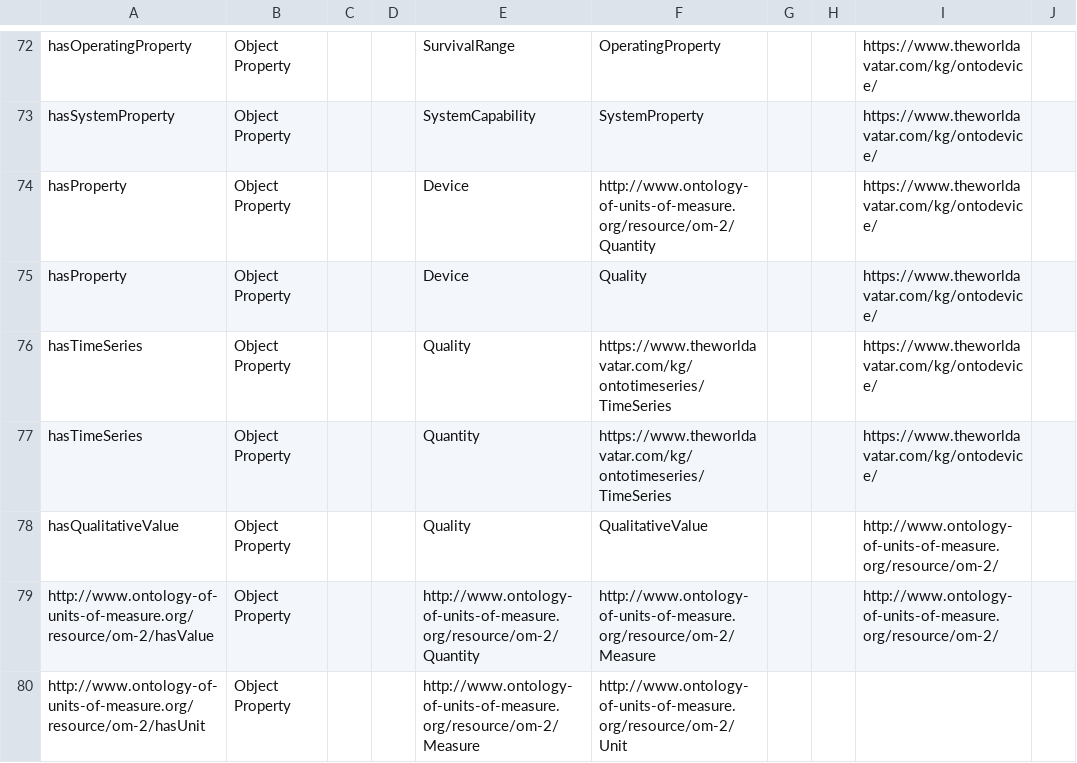
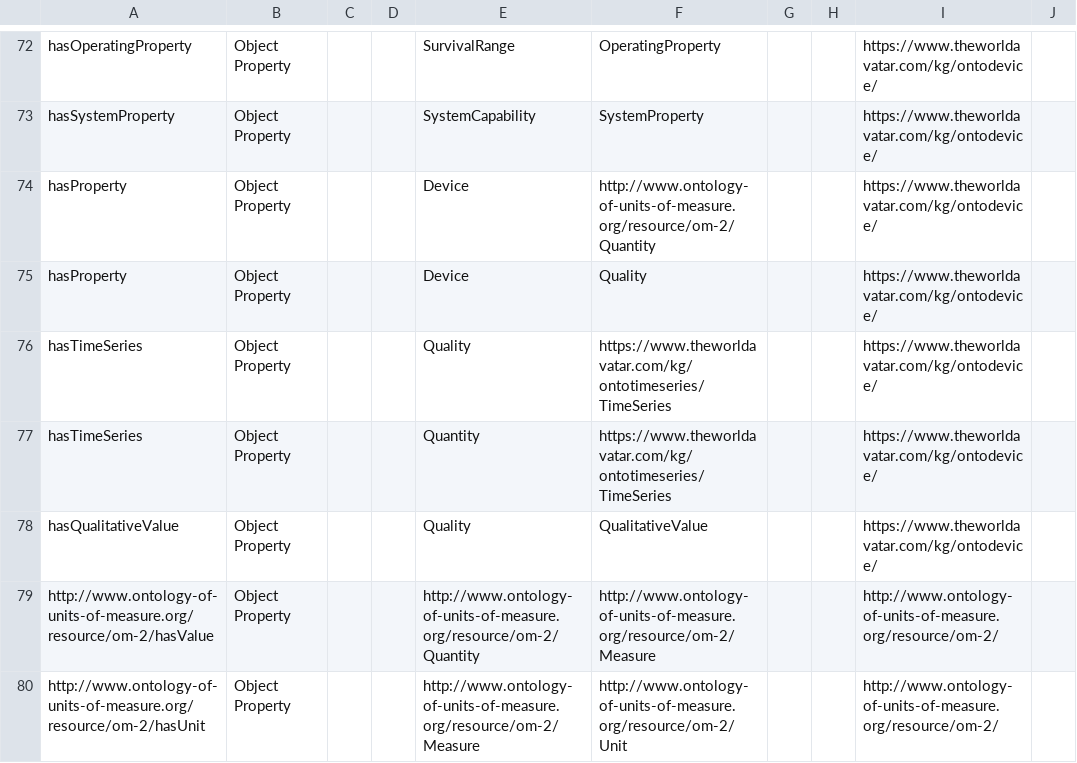
Before and after one commit to msff2/ontology, a CSV file: JPS_Ontology/ontology/ontodevice/OntoDevice.csv, drawn as a sheet; only a part is shown, gaps mark what is left out.

Commit message:
1464-dev-ontodevice: Modified OntoDevice.csv

```diff
--- a/JPS_Ontology/ontology/ontodevice/OntoDevice.csv
+++ b/JPS_Ontology/ontology/ontodevice/OntoDevice.csv
@@ -77,4 +77,4 @@ hasTimeSeries,Object Property,,,Quality,https://www.theworldavatar.com/kg/ontoti
 hasTimeSeries,Object Property,,,Quantity,https://www.theworldavatar.com/kg/ontotimeseries/TimeSeries,,,https://www.theworldavatar.com/kg/ontodevice/,
-hasQualitativeValue,Object Property,,,Quality,QualitativeValue,,,http://www.ontology-of-units-of-measure.org/resource/om-2/,
+hasQualitativeValue,Object Property,,,Quality,QualitativeValue,,,https://www.theworldavatar.com/kg/ontodevice/,
 http://www.ontology-of-units-of-measure.org/resource/om-2/hasValue,Object Property,,,http://www.ontology-of-units-of-measure.org/resource/om-2/Quantity,http://www.ontology-of-units-of-measure.org/resource/om-2/Measure,,,http://www.ontology-of-units-of-measure.org/resource/om-2/,
-http://www.ontology-of-units-of-measure.org/resource/om-2/hasUnit,Object Property,,,http://www.ontology-of-units-of-measure.org/resource/om-2/Measure,http://www.ontology-of-units-of-measure.org/resource/om-2/Unit,,,,
+http://www.ontology-of-units-of-measure.org/resource/om-2/hasUnit,Object Property,,,http://www.ontology-of-units-of-measure.org/resource/om-2/Measure,http://www.ontology-of-units-of-measure.org/resource/om-2/Unit,,,http://www.ontology-of-units-of-measure.org/resource/om-2/,
```
